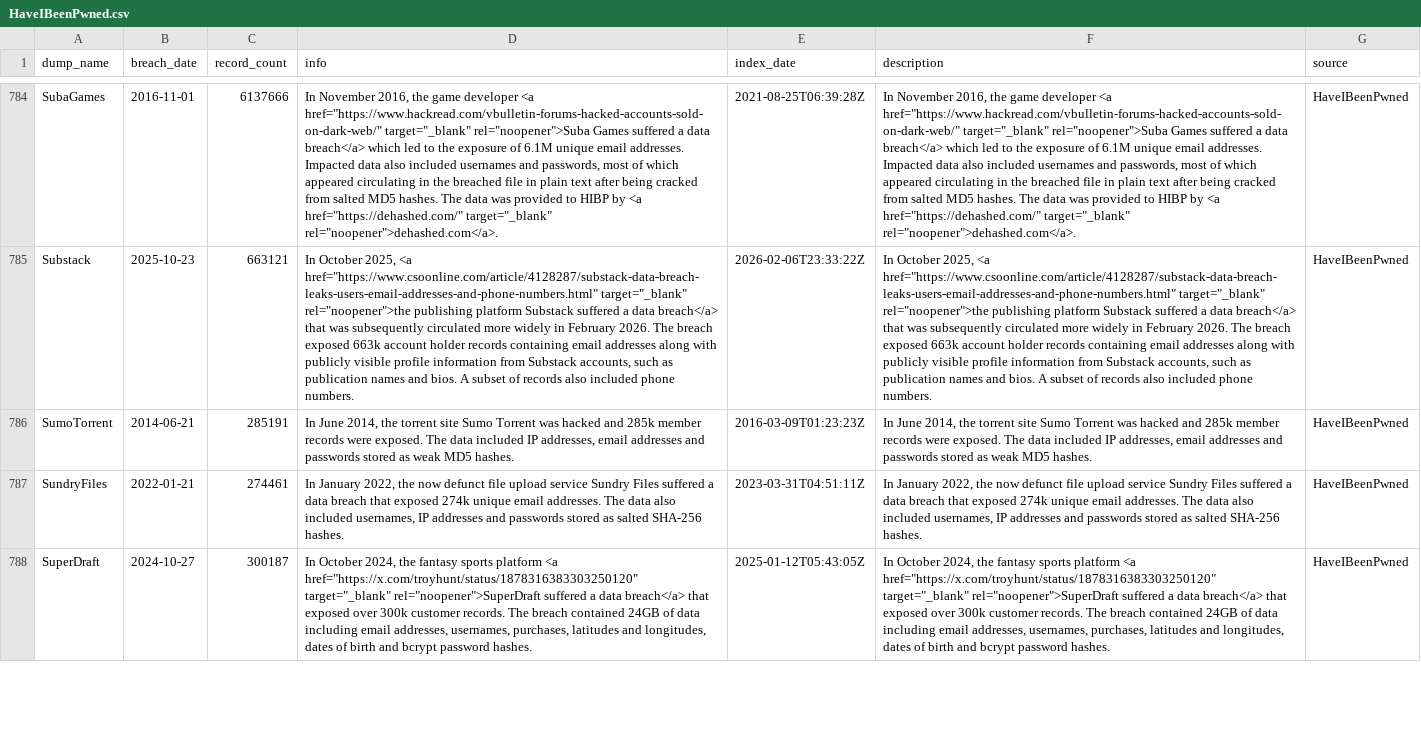
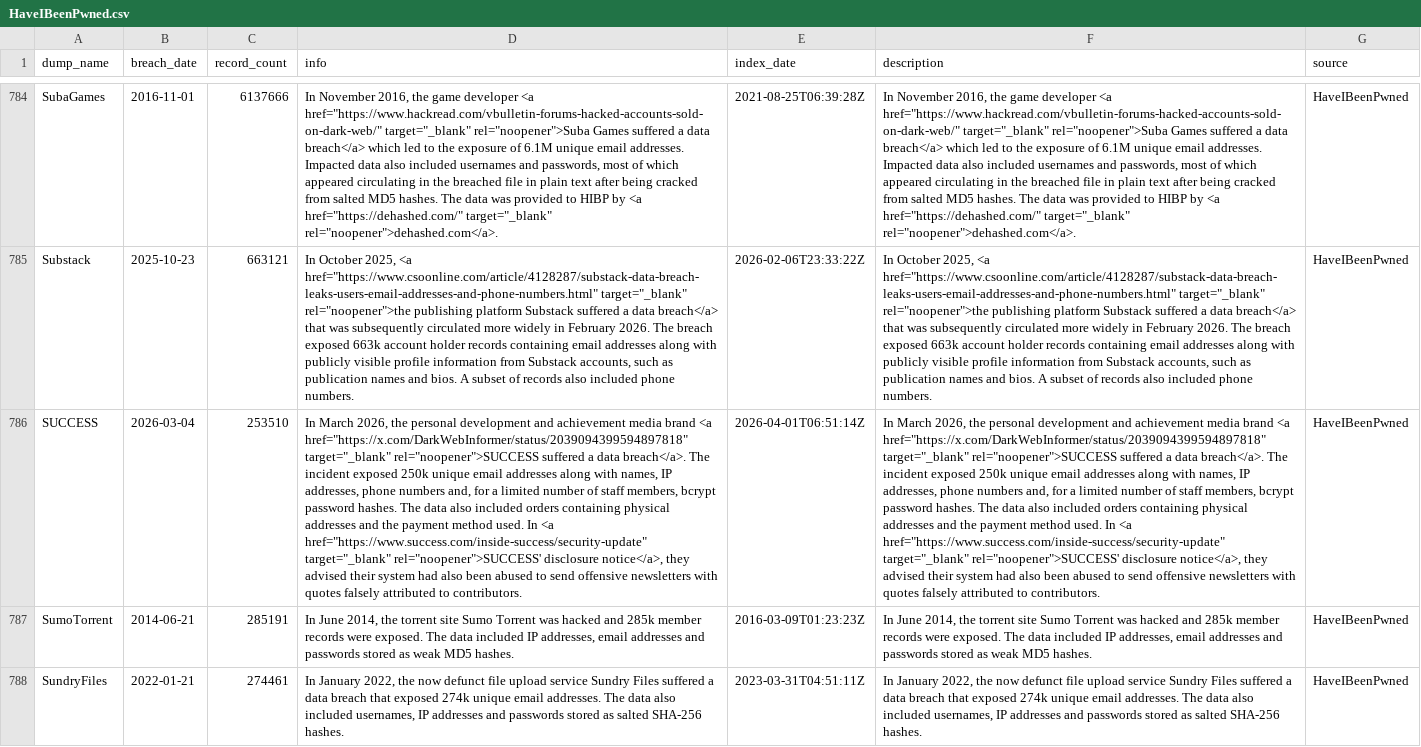
Before and after one commit to notdls/known-breaches, a CSV file: datasets/HaveIBeenPwned.csv, drawn as a sheet; only a part is shown, gaps mark what is left out; the shorter side is filled out with more unchanged rows; the diff names each change by its address in the sheet, - before the commit and + after, or states it on an @@ line.

Commit message:
Dataset Update 04/02/26

```diff
--- a/datasets/HaveIBeenPwned.csv
+++ b/datasets/HaveIBeenPwned.csv
+row 786: SUCCESS | 2026-03-04 | 253510 | In March 2026, the personal development and achievement media brand <a href="https://x.com/DarkWebInformer/status/2039094399594897818" target="_blank" rel="noopener">SUCCESS suffered a data breach</a>. The incident exposed 250k unique email addresses along with names, IP addresses, phone numbers and, for a limited number of staff members, bcrypt password hashes. The data also included orders containing physical addresses and the payment method used. In <a href="https://www.success.com/inside-success/security-update" target="_blank" rel="noopener">SUCCESS' disclosure notice</a>, they advised their system had also been abused to send offensive newsletters with quotes falsely attributed to contributors. | 2026-04-01T06:51:14Z | In March 2026, the personal development and achievement media brand <a href="https://x.com/DarkWebInformer/status/2039094399594897818" target="_blank" rel="noopener">SUCCESS suffered a data breach</a>. The incident exposed 250k unique email addresses along with names, IP addresses, phone numbers and, for a limited number of staff members, bcrypt password hashes. The data also included orders containing physical addresses and the payment method used. In <a href="https://www.success.com/inside-success/security-update" target="_blank" rel="noopener">SUCCESS' disclosure notice</a>, they advised their system had also been abused to send offensive newsletters with quotes falsely attributed to contributors. | HaveIBeenPwned
```
Also changed, not shown: 4 other files.
